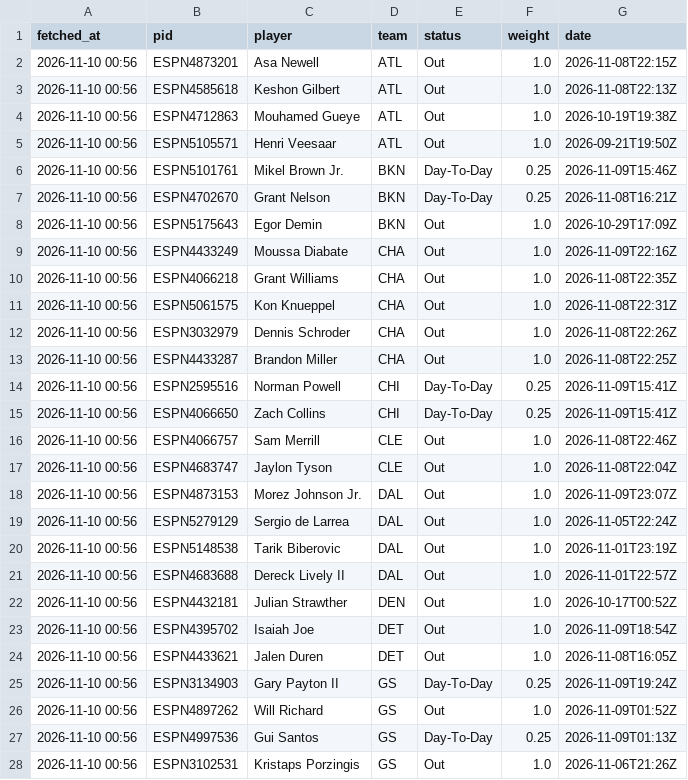
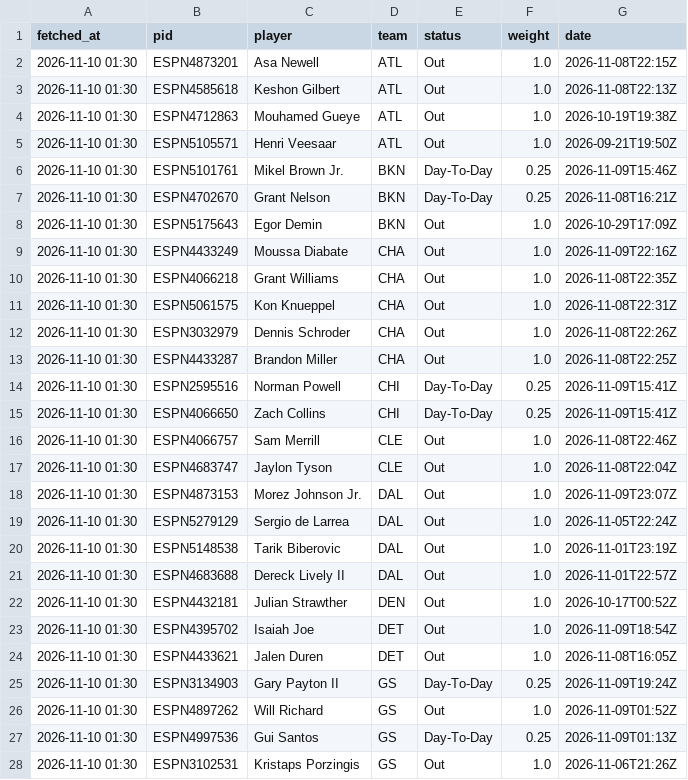
Before and after one commit to tsiamis3/o-dimarxos, a CSV file: data/raw/NBA_injuries.csv, drawn as a sheet; only a part is shown; the diff covers the shown part only.

```diff
--- a/data/raw/NBA_injuries.csv
+++ b/data/raw/NBA_injuries.csv
@@ -1,28 +1,28 @@
 fetched_at,pid,player,team,status,weight,date
-2026-11-10 00:56,ESPN4873201,Asa Newell,ATL,Out,1.0,2026-11-08T22:15Z
-2026-11-10 00:56,ESPN4585618,Keshon Gilbert,ATL,Out,1.0,2026-11-08T22:13Z
-2026-11-10 00:56,ESPN4712863,Mouhamed Gueye,ATL,Out,1.0,2026-10-19T19:38Z
-2026-11-10 00:56,ESPN5105571,Henri Veesaar,ATL,Out,1.0,2026-09-21T19:50Z
-2026-11-10 00:56,ESPN5101761,Mikel Brown Jr.,BKN,Day-To-Day,0.25,2026-11-09T15:46Z
-2026-11-10 00:56,ESPN4702670,Grant Nelson,BKN,Day-To-Day,0.25,2026-11-08T16:21Z
-2026-11-10 00:56,ESPN5175643,Egor Demin,BKN,Out,1.0,2026-10-29T17:09Z
-2026-11-10 00:56,ESPN4433249,Moussa Diabate,CHA,Out,1.0,2026-11-09T22:16Z
-2026-11-10 00:56,ESPN4066218,Grant Williams,CHA,Out,1.0,2026-11-08T22:35Z
-2026-11-10 00:56,ESPN5061575,Kon Knueppel,CHA,Out,1.0,2026-11-08T22:31Z
-2026-11-10 00:56,ESPN3032979,Dennis Schroder,CHA,Out,1.0,2026-11-08T22:26Z
-2026-11-10 00:56,ESPN4433287,Brandon Miller,CHA,Out,1.0,2026-11-08T22:25Z
-2026-11-10 00:56,ESPN2595516,Norman Powell,CHI,Day-To-Day,0.25,2026-11-09T15:41Z
-2026-11-10 00:56,ESPN4066650,Zach Collins,CHI,Day-To-Day,0.25,2026-11-09T15:41Z
-2026-11-10 00:56,ESPN4066757,Sam Merrill,CLE,Out,1.0,2026-11-08T22:46Z
-2026-11-10 00:56,ESPN4683747,Jaylon Tyson,CLE,Out,1.0,2026-11-08T22:04Z
-2026-11-10 00:56,ESPN4873153,Morez Johnson Jr.,DAL,Out,1.0,2026-11-09T23:07Z
-2026-11-10 00:56,ESPN5279129,Sergio de Larrea,DAL,Out,1.0,2026-11-05T22:24Z
-2026-11-10 00:56,ESPN5148538,Tarik Biberovic,DAL,Out,1.0,2026-11-01T23:19Z
-2026-11-10 00:56,ESPN4683688,Dereck Lively II,DAL,Out,1.0,2026-11-01T22:57Z
-2026-11-10 00:56,ESPN4432181,Julian Strawther,DEN,Out,1.0,2026-10-17T00:52Z
-2026-11-10 00:56,ESPN4395702,Isaiah Joe,DET,Out,1.0,2026-11-09T18:54Z
-2026-11-10 00:56,ESPN4433621,Jalen Duren,DET,Out,1.0,2026-11-08T16:05Z
-2026-11-10 00:56,ESPN3134903,Gary Payton II,GS,Day-To-Day,0.25,2026-11-09T19:24Z
-2026-11-10 00:56,ESPN4897262,Will Richard,GS,Out,1.0,2026-11-09T01:52Z
-2026-11-10 00:56,ESPN4997536,Gui Santos,GS,Day-To-Day,0.25,2026-11-09T01:13Z
-2026-11-10 00:56,ESPN3102531,Kristaps Porzingis,GS,Out,1.0,2026-11-06T21:26Z
+2026-11-10 01:30,ESPN4873201,Asa Newell,ATL,Out,1.0,2026-11-08T22:15Z
+2026-11-10 01:30,ESPN4585618,Keshon Gilbert,ATL,Out,1.0,2026-11-08T22:13Z
+2026-11-10 01:30,ESPN4712863,Mouhamed Gueye,ATL,Out,1.0,2026-10-19T19:38Z
+2026-11-10 01:30,ESPN5105571,Henri Veesaar,ATL,Out,1.0,2026-09-21T19:50Z
+2026-11-10 01:30,ESPN5101761,Mikel Brown Jr.,BKN,Day-To-Day,0.25,2026-11-09T15:46Z
+2026-11-10 01:30,ESPN4702670,Grant Nelson,BKN,Day-To-Day,0.25,2026-11-08T16:21Z
+2026-11-10 01:30,ESPN5175643,Egor Demin,BKN,Out,1.0,2026-10-29T17:09Z
+2026-11-10 01:30,ESPN4433249,Moussa Diabate,CHA,Out,1.0,2026-11-09T22:16Z
+2026-11-10 01:30,ESPN4066218,Grant Williams,CHA,Out,1.0,2026-11-08T22:35Z
+2026-11-10 01:30,ESPN5061575,Kon Knueppel,CHA,Out,1.0,2026-11-08T22:31Z
+2026-11-10 01:30,ESPN3032979,Dennis Schroder,CHA,Out,1.0,2026-11-08T22:26Z
+2026-11-10 01:30,ESPN4433287,Brandon Miller,CHA,Out,1.0,2026-11-08T22:25Z
+2026-11-10 01:30,ESPN2595516,Norman Powell,CHI,Day-To-Day,0.25,2026-11-09T15:41Z
+2026-11-10 01:30,ESPN4066650,Zach Collins,CHI,Day-To-Day,0.25,2026-11-09T15:41Z
+2026-11-10 01:30,ESPN4066757,Sam Merrill,CLE,Out,1.0,2026-11-08T22:46Z
+2026-11-10 01:30,ESPN4683747,Jaylon Tyson,CLE,Out,1.0,2026-11-08T22:04Z
+2026-11-10 01:30,ESPN4873153,Morez Johnson Jr.,DAL,Out,1.0,2026-11-09T23:07Z
+2026-11-10 01:30,ESPN5279129,Sergio de Larrea,DAL,Out,1.0,2026-11-05T22:24Z
+2026-11-10 01:30,ESPN5148538,Tarik Biberovic,DAL,Out,1.0,2026-11-01T23:19Z
+2026-11-10 01:30,ESPN4683688,Dereck Lively II,DAL,Out,1.0,2026-11-01T22:57Z
+2026-11-10 01:30,ESPN4432181,Julian Strawther,DEN,Out,1.0,2026-10-17T00:52Z
+2026-11-10 01:30,ESPN4395702,Isaiah Joe,DET,Out,1.0,2026-11-09T18:54Z
+2026-11-10 01:30,ESPN4433621,Jalen Duren,DET,Out,1.0,2026-11-08T16:05Z
+2026-11-10 01:30,ESPN3134903,Gary Payton II,GS,Day-To-Day,0.25,2026-11-09T19:24Z
+2026-11-10 01:30,ESPN4897262,Will Richard,GS,Out,1.0,2026-11-09T01:52Z
+2026-11-10 01:30,ESPN4997536,Gui Santos,GS,Day-To-Day,0.25,2026-11-09T01:13Z
+2026-11-10 01:30,ESPN3102531,Kristaps Porzingis,GS,Out,1.0,2026-11-06T21:26Z
```
Also changed, not shown: 1 added row and 68 edited cells elsewhere in this file, data/predictions/E_edge.csv, data/predictions/GBL_edge.csv, 2 other files.
